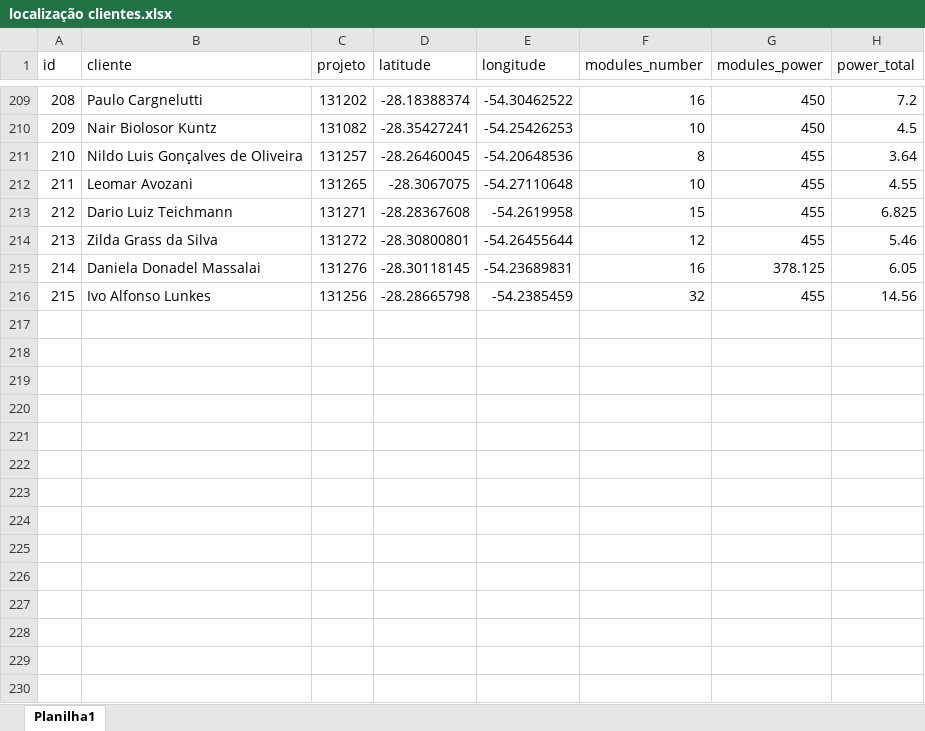
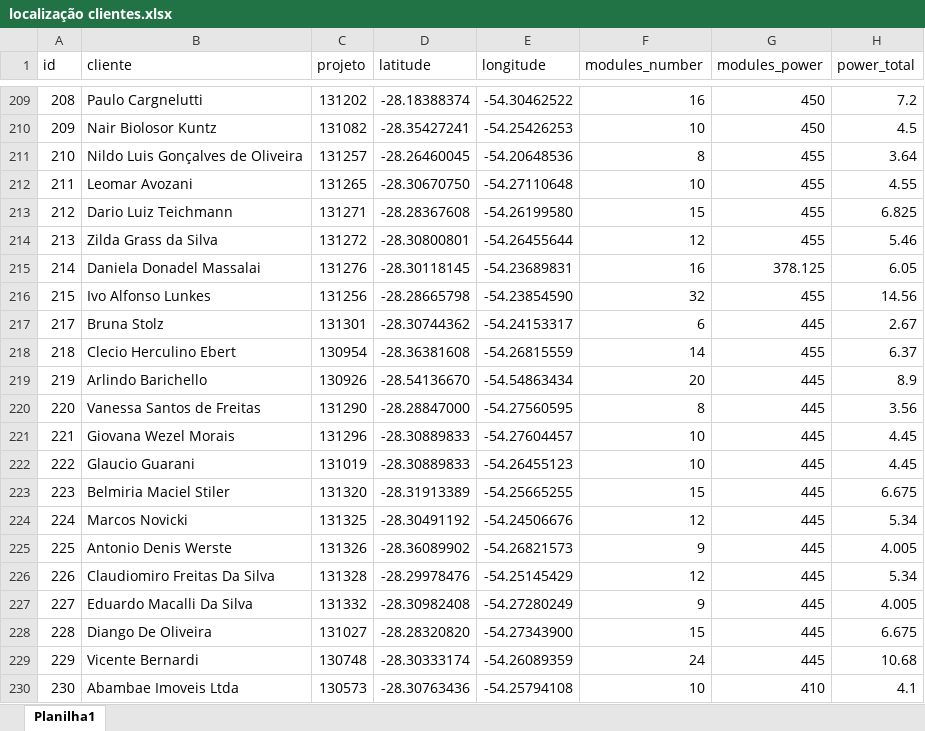
Before and after one commit to LeonardoFdSantos/energens-map, an Excel workbook: localização clientes.xlsx, sheet Planilha1, drawn as a sheet; only a part is shown, gaps mark what is left out; values as stored, in another font and other column widths than the file's, no borders; table styles not drawn; the diff covers the shown part only; the diff names each change by its address in the sheet, - before the commit and + after, or states it on an @@ line.

```diff
--- a/localização clientes.xlsx (sheet Planilha1)
+++ b/localização clientes.xlsx (sheet Planilha1)
-D212 (latitude): -28.3067075
+D212 (latitude): -28.30670750
-E213 (longitude): -54.2619958
+E213 (longitude): -54.26199580
-E216 (longitude): -54.2385459
+E216 (longitude): -54.23854590
+row 217: 217 | Bruna Stolz | 131301 | -28.30744362 | -54.24153317 | 6 | 445 | 2.67
+row 218: 218 | Clecio Herculino Ebert | 130954 | -28.36381608 | -54.26815559 | 14 | 455 | 6.37
+row 219: 219 | Arlindo Barichello | 130926 | -28.54136670 | -54.54863434 | 20 | 445 | 8.9
+row 220: 220 | Vanessa Santos de Freitas | 131290 | -28.28847000 | -54.27560595 | 8 | 445 | 3.56
+row 221: 221 | Giovana Wezel Morais | 131296 | -28.30889833 | -54.27604457 | 10 | 445 | 4.45
+row 222: 222 | Glaucio Guarani | 131019 | -28.30889833 | -54.26455123 | 10 | 445 | 4.45
+row 223: 223 | Belmiria Maciel Stiler | 131320 | -28.31913389 | -54.25665255 | 15 | 445 | 6.675
+row 224: 224 | Marcos Novicki | 131325 | -28.30491192 | -54.24506676 | 12 | 445 | 5.34
+row 225: 225 | Antonio Denis Werste | 131326 | -28.36089902 | -54.26821573 | 9 | 445 | 4.005
+row 226: 226 | Claudiomiro Freitas Da Silva | 131328 | -28.29978476 | -54.25145429 | 12 | 445 | 5.34
+row 227: 227 | Eduardo Macalli Da Silva | 131332 | -28.30982408 | -54.27280249 | 9 | 445 | 4.005
+row 228: 228 | Diango De Oliveira | 131027 | -28.28320820 | -54.27343900 | 15 | 445 | 6.675
+row 229: 229 | Vicente Bernardi | 130748 | -28.30333174 | -54.26089359 | 24 | 445 | 10.68
+row 230: 230 | Abambae Imoveis Ltda | 130573 | -28.30763436 | -54.25794108 | 10 | 410 | 4.1
```
Also changed, not shown: 21 added rows elsewhere in this sheet, 3 other files.
